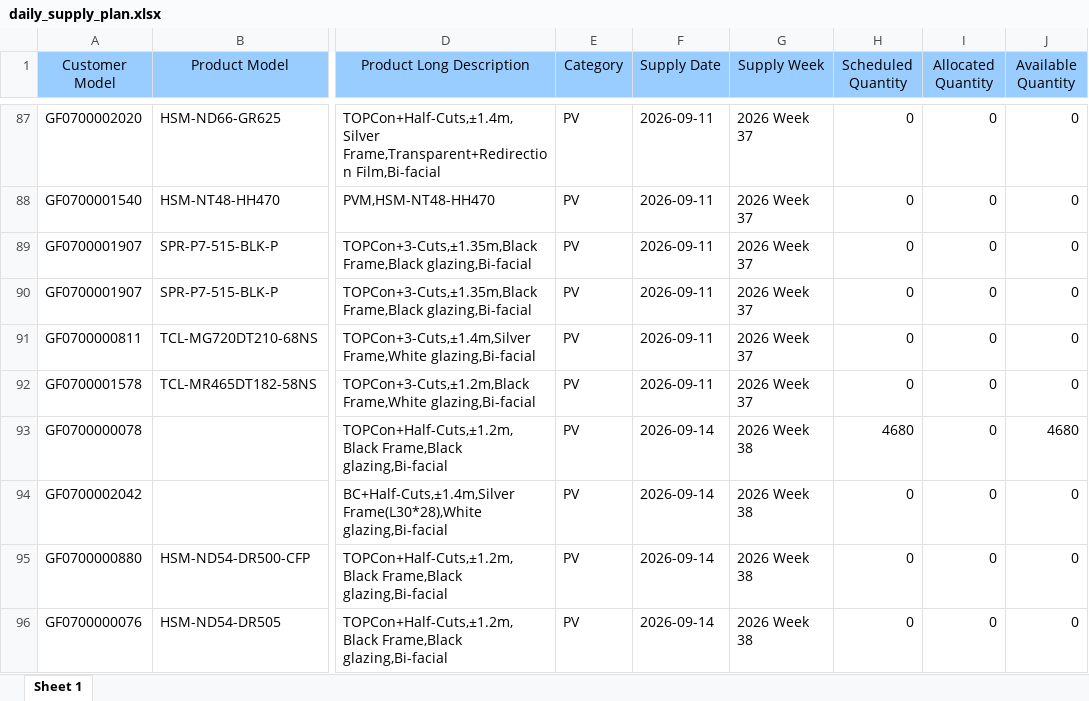
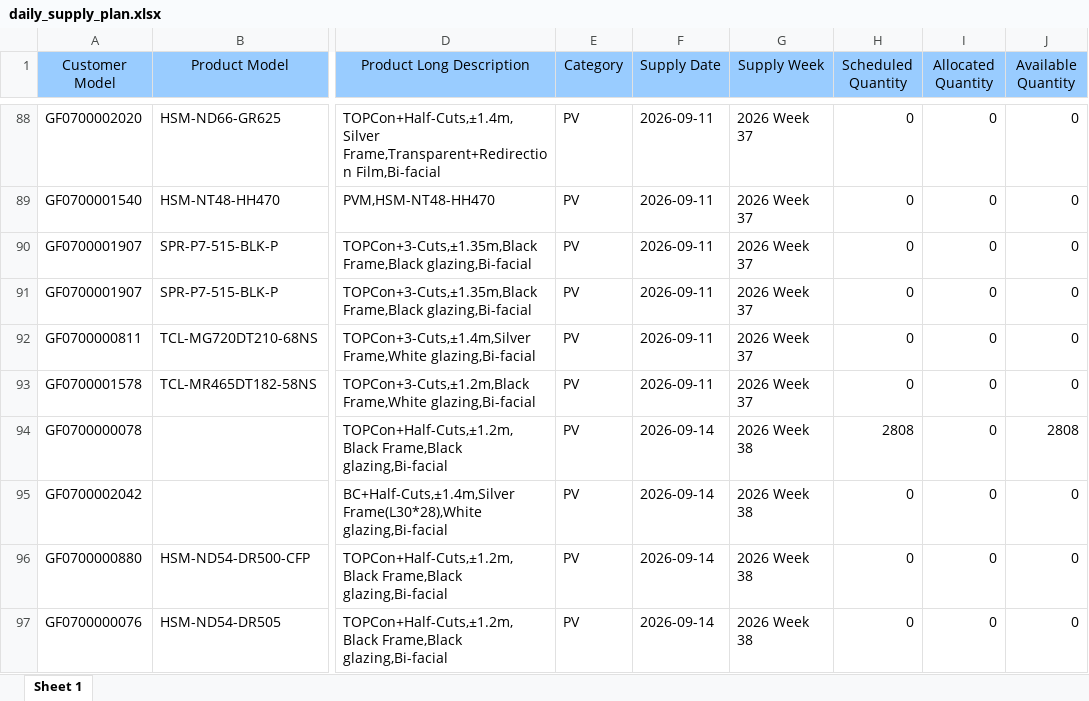
Before and after one commit to hantsuii/EUPV2026, an Excel workbook: templates/daily_supply_plan.xlsx, sheet Sheet 1, drawn as a sheet; only a part is shown, gaps mark what is left out; values as stored, in another font and other column widths than the file's, no borders; addresses are those after the commit; the diff covers the shown part only; the diff names each change by its address in the sheet, - before the commit and + after, or states it on an @@ line.

```diff
--- a/templates/daily_supply_plan.xlsx (sheet Sheet 1)
+++ b/templates/daily_supply_plan.xlsx (sheet Sheet 1)
-H94 (Scheduled Quantity): 4680
+H94 (Scheduled Quantity): 2808
-J94 (Available Quantity): 4680
+J94 (Available Quantity): 2808
```
Also changed, not shown: 17 added rows, 1 removed row, 15 moved rows and 60 edited cells elsewhere in this sheet, templates/inventory.xlsx, templates/orderfile_base.xlsx, 1 other file.
